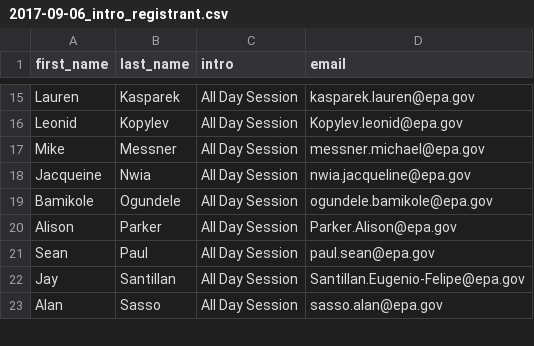
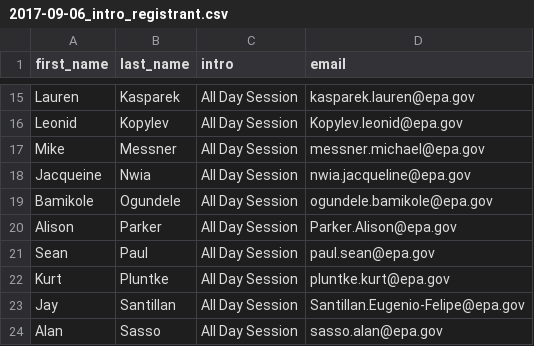
Before and after one commit to USEPA/epa_r_workshop_2017, a CSV file: 2017-09-06_intro_registrant.csv, drawn as a sheet; only a part is shown, gaps mark what is left out; the diff names each change by its address in the sheet, - before the commit and + after, or states it on an @@ line.

Commit message:
updated workshop reg: pluntke

```diff
--- a/2017-09-06_intro_registrant.csv
+++ b/2017-09-06_intro_registrant.csv
+row 22: Kurt | Pluntke | All Day Session | pluntke.kurt@epa.gov
```
Also changed, not shown: 2017-09-06_registrants_clean.csv, 2017-09-06_spatial_registrant.csv, 2 other files.
